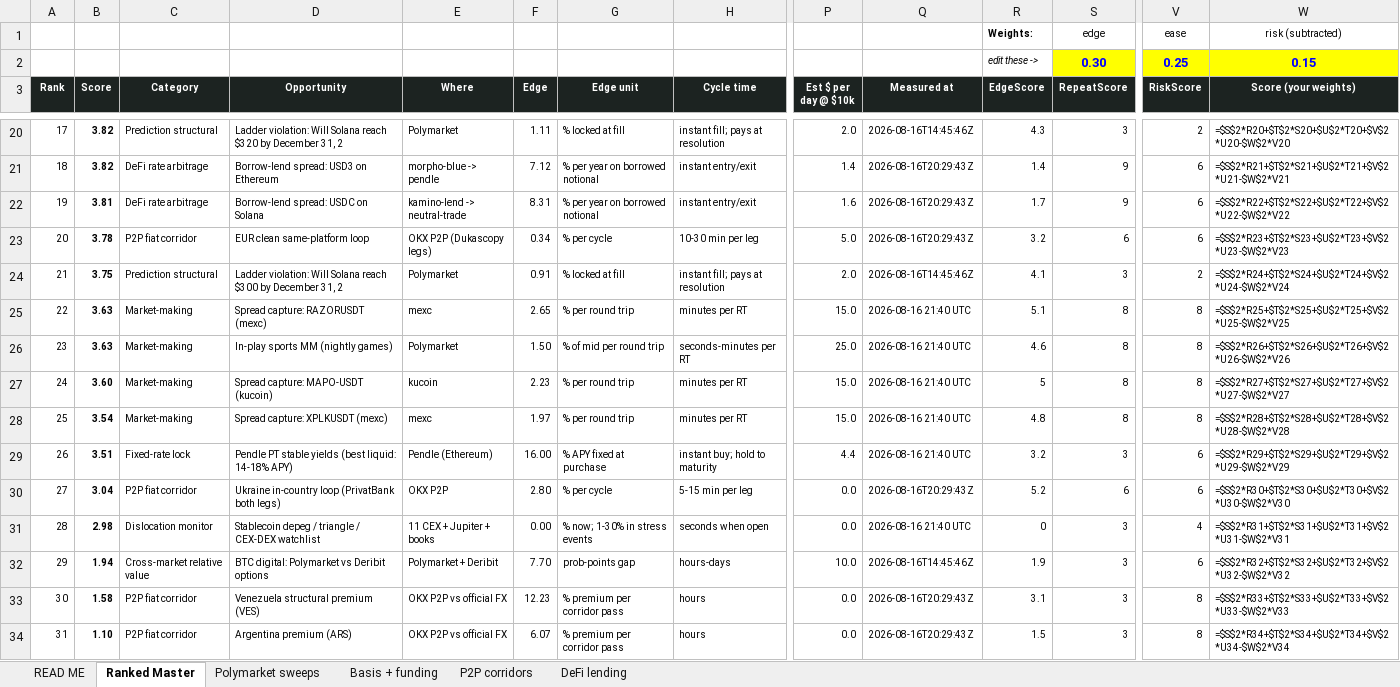
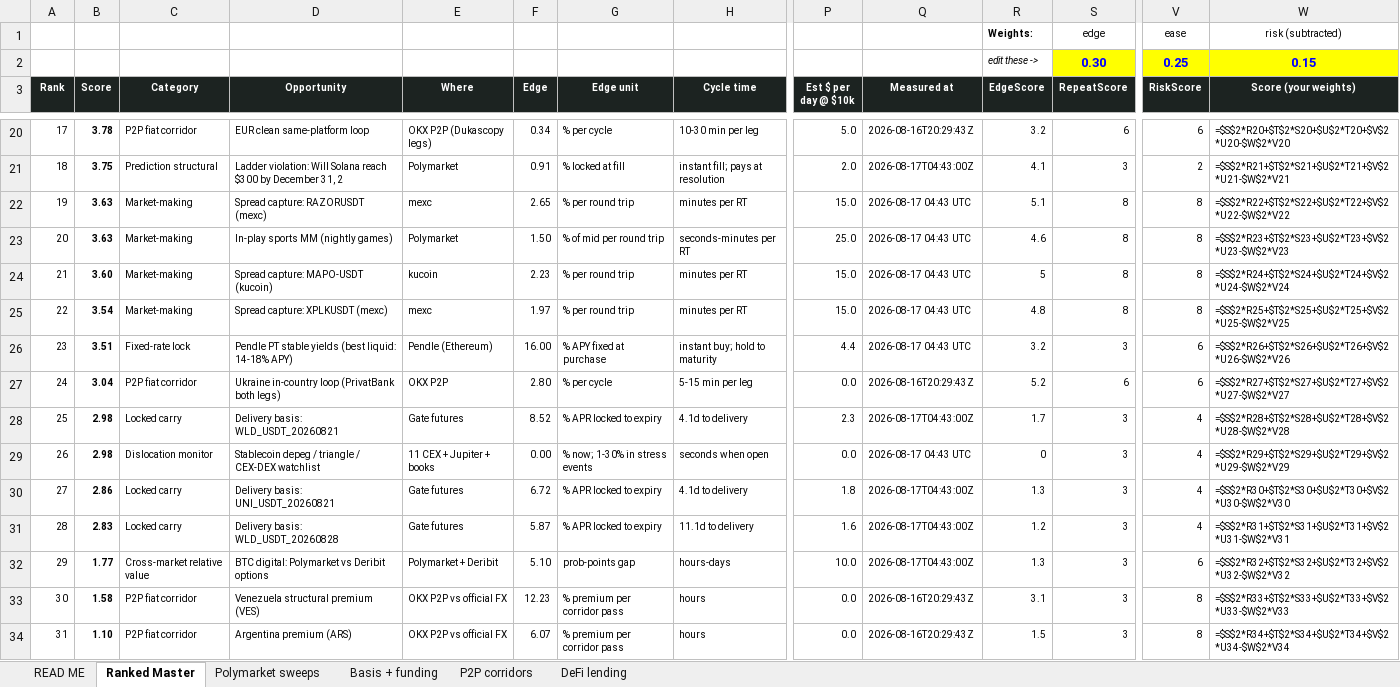
Before and after one commit to nkk5svsgff-coder/Test, an Excel workbook: arb-scanner/data/Arbitrage_Ledger.xlsx, sheet Ranked Master, drawn as a sheet; only a part is shown, gaps mark what is left out; values as stored, in another font and other column widths than the file's, no borders; formulas without a stored value are shown as written; removed rows and columns are numbered as before the commit, all else as after; rows hold the shown columns only; the diff covers the shown part only; the diff names each change by its address in the sheet, - before the commit and + after, or states it on an @@ line.

```diff
--- a/arb-scanner/data/Arbitrage_Ledger.xlsx (sheet Ranked Master)
+++ b/arb-scanner/data/Arbitrage_Ledger.xlsx (sheet Ranked Master)
-row 20: 17 | 3.82 | Prediction structural | Ladder violation: Will Solana reach $320 by December 31, 2 | Polymarket | 1.11 | % locked at fill | instant fill; pays at resolution | 2.0 | 2026-08-16T14:45:46Z | 4.3 | 3 | 2 | =$S$2*R20+$T$2*S20+$U$2*T20+$V$2*U20-$W$2*V20
-row 21: 18 | 3.82 | DeFi rate arbitrage | Borrow-lend spread: USD3 on Ethereum | morpho-blue -> pendle | 7.12 | % per year on borrowed notional | instant entry/exit | 1.4 | 2026-08-16T20:29:43Z | 1.4 | 9 | 6 | =$S$2*R21+$T$2*S21+$U$2*T21+$V$2*U21-$W$2*V21
-row 22: 19 | 3.81 | DeFi rate arbitrage | Borrow-lend spread: USDC on Solana | kamino-lend -> neutral-trade | 8.31 | % per year on borrowed notional | instant entry/exit | 1.6 | 2026-08-16T20:29:43Z | 1.7 | 9 | 6 | =$S$2*R22+$T$2*S22+$U$2*T22+$V$2*U22-$W$2*V22
-A20 (Rank): 20
+A20 (Rank): 17
-W20 (Score (your weights)): =$S$2*R23+$T$2*S23+$U$2*T23+$V$2*U23-$W$2*V23
+W20 (Score (your weights)): =$S$2*R20+$T$2*S20+$U$2*T20+$V$2*U20-$W$2*V20
-A21 (Rank): 21
+A21 (Rank): 18
-Q21 (Measured at): 2026-08-16T14:45:46Z
+Q21 (Measured at): 2026-08-17T04:43:00Z
-W21 (Score (your weights)): =$S$2*R24+$T$2*S24+$U$2*T24+$V$2*U24-$W$2*V24
+W21 (Score (your weights)): =$S$2*R21+$T$2*S21+$U$2*T21+$V$2*U21-$W$2*V21
-A22 (Rank): 22
+A22 (Rank): 19
-Q22:Q26 (Measured at): 2026-08-16 21:40 UTC
+Q22:Q26 (Measured at): 2026-08-17 04:43 UTC
-W22 (Score (your weights)): =$S$2*R25+$T$2*S25+$U$2*T25+$V$2*U25-$W$2*V25
+W22 (Score (your weights)): =$S$2*R22+$T$2*S22+$U$2*T22+$V$2*U22-$W$2*V22
-A23 (Rank): 23
+A23 (Rank): 20
-W23 (Score (your weights)): =$S$2*R26+$T$2*S26+$U$2*T26+$V$2*U26-$W$2*V26
+W23 (Score (your weights)): =$S$2*R23+$T$2*S23+$U$2*T23+$V$2*U23-$W$2*V23
-A24 (Rank): 24
+A24 (Rank): 21
-W24 (Score (your weights)): =$S$2*R27+$T$2*S27+$U$2*T27+$V$2*U27-$W$2*V27
+W24 (Score (your weights)): =$S$2*R24+$T$2*S24+$U$2*T24+$V$2*U24-$W$2*V24
-A25 (Rank): 25
+A25 (Rank): 22
-W25 (Score (your weights)): =$S$2*R28+$T$2*S28+$U$2*T28+$V$2*U28-$W$2*V28
+W25 (Score (your weights)): =$S$2*R25+$T$2*S25+$U$2*T25+$V$2*U25-$W$2*V25
-A26 (Rank): 26
+A26 (Rank): 23
-W26 (Score (your weights)): =$S$2*R29+$T$2*S29+$U$2*T29+$V$2*U29-$W$2*V29
+W26 (Score (your weights)): =$S$2*R26+$T$2*S26+$U$2*T26+$V$2*U26-$W$2*V26
-A27 (Rank): 27
+A27 (Rank): 24
-W27 (Score (your weights)): =$S$2*R30+$T$2*S30+$U$2*T30+$V$2*U30-$W$2*V30
+W27 (Score (your weights)): =$S$2*R27+$T$2*S27+$U$2*T27+$V$2*U27-$W$2*V27
+row 28: 25 | 2.98 | Locked carry | Delivery basis: WLD_USDT_20260821 | Gate futures | 8.52 | % APR locked to expiry | 4.1d to delivery | 2.3 | 2026-08-17T04:43:00Z | 1.7 | 3 | 4 | =$S$2*R28+$T$2*S28+$U$2*T28+$V$2*U28-$W$2*V28
-A29 (Rank): 28
+A29 (Rank): 26
-Q29 (Measured at): 2026-08-16 21:40 UTC
+Q29 (Measured at): 2026-08-17 04:43 UTC
-W29 (Score (your weights)): =$S$2*R31+$T$2*S31+$U$2*T31+$V$2*U31-$W$2*V31
+W29 (Score (your weights)): =$S$2*R29+$T$2*S29+$U$2*T29+$V$2*U29-$W$2*V29
+row 30: 27 | 2.86 | Locked carry | Delivery basis: UNI_USDT_20260821 | Gate futures | 6.72 | % APR locked to expiry | 4.1d to delivery | 1.8 | 2026-08-17T04:43:00Z | 1.3 | 3 | 4 | =$S$2*R30+$T$2*S30+$U$2*T30+$V$2*U30-$W$2*V30
+row 31: 28 | 2.83 | Locked carry | Delivery basis: WLD_USDT_20260828 | Gate futures | 5.87 | % APR locked to expiry | 11.1d to delivery | 1.6 | 2026-08-17T04:43:00Z | 1.2 | 3 | 4 | =$S$2*R31+$T$2*S31+$U$2*T31+$V$2*U31-$W$2*V31
-B32 (Score): 1.94
+B32 (Score): 1.77
-F32 (Edge): 7.70
+F32 (Edge): 5.10
-Q32 (Measured at): 2026-08-16T14:45:46Z
+Q32 (Measured at): 2026-08-17T04:43:00Z
-R32 (EdgeScore): 1.9
+R32 (EdgeScore): 1.3
```
Also changed, not shown: 1 added row, 1 removed row and 240 edited cells elsewhere in this sheet, sheet Polymarket sweeps, sheet Basis + funding, sheet READ ME, 6 other files.
